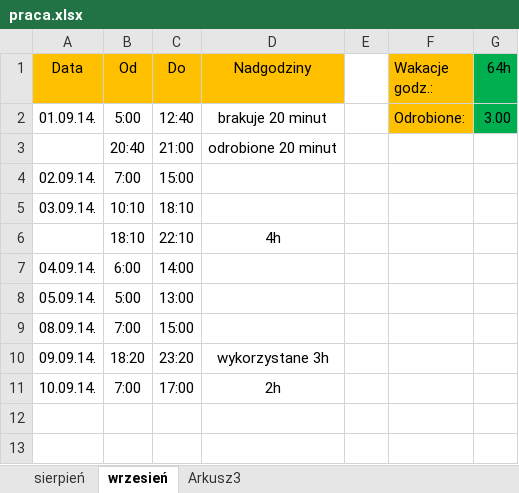
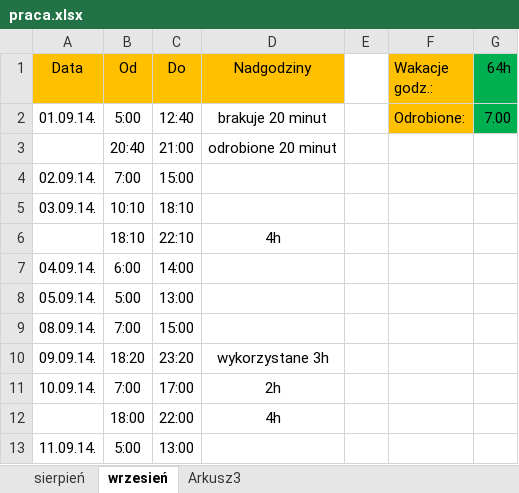
Before and after one commit to Paul119/praca, an Excel workbook: praca.xlsx, sheet wrzesień, drawn as a sheet; values as stored, in another font and other column widths than the file's, no borders; the diff names each change by its address in the sheet, - before the commit and + after, or states it on an @@ line.

Commit message:
new

```diff
--- a/praca.xlsx (sheet wrzesień)
+++ b/praca.xlsx (sheet wrzesień)
-G2 (64h): 3.00
+G2 (64h): 7.00
+row 12:  | 18:00 | 22:00 | 4h
+row 13: 11.09.14. | 5:00 | 13:00
```
